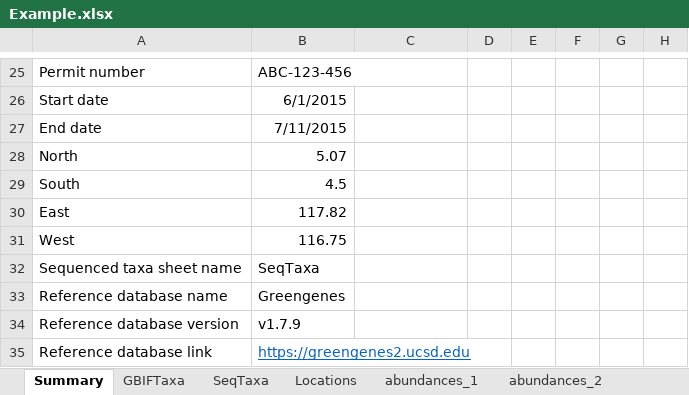
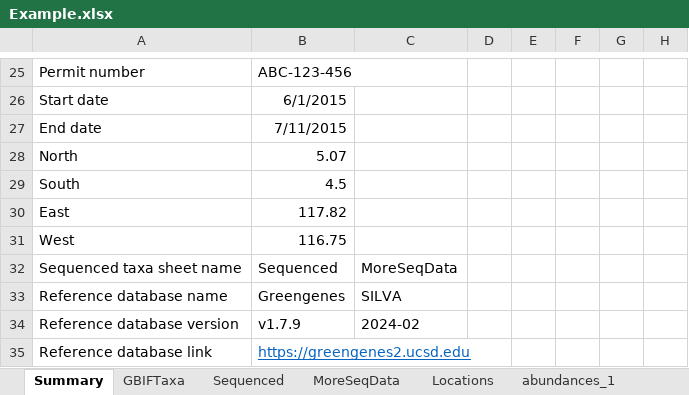
Before and after one commit to ImperialCollegeLondon/safedata_validator, an Excel workbook: docs/data_providers/data_format/Example.xlsx, sheet Summary, drawn as a sheet; only a part is shown, gaps mark what is left out; values as stored, in another font and other column widths than the file's, no borders; the diff names each change by its address in the sheet, - before the commit and + after, or states it on an @@ line.

Commit message:
Updated the documentation to explain how the multiple SeqTaxa sheets system works

```diff
--- a/docs/data_providers/data_format/Example.xlsx (sheet Summary)
+++ b/docs/data_providers/data_format/Example.xlsx (sheet Summary)
-sheet tab: SeqTaxa
+sheet tab: Sequenced
+sheet tab: MoreSeqData
-B32: SeqTaxa
+B32: Sequenced
-C32: (empty)
+C32: MoreSeqData
-C33: (empty)
+C33: SILVA
-C34: (empty)
+C34: 2024-02
```
Also changed, not shown: 9 other files.
